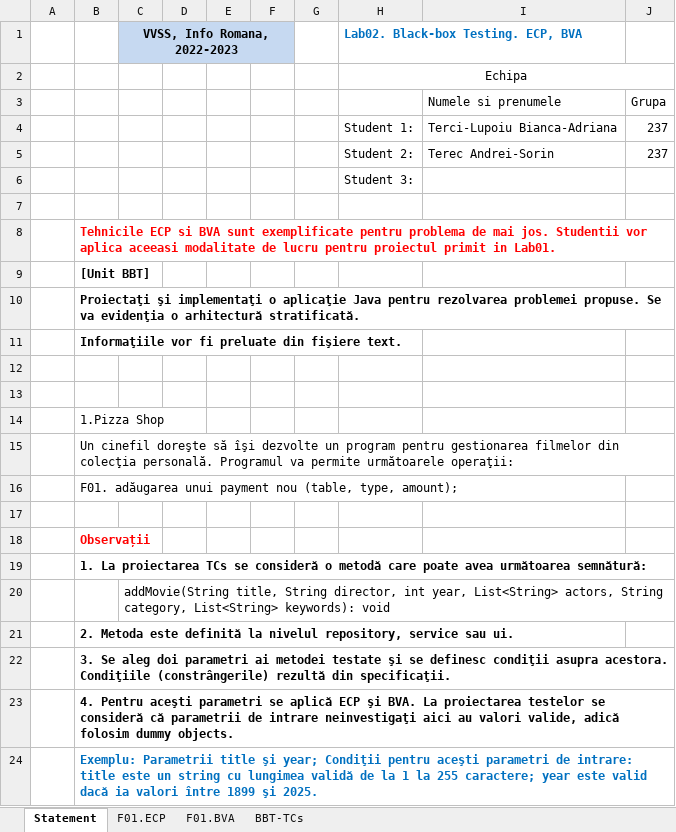
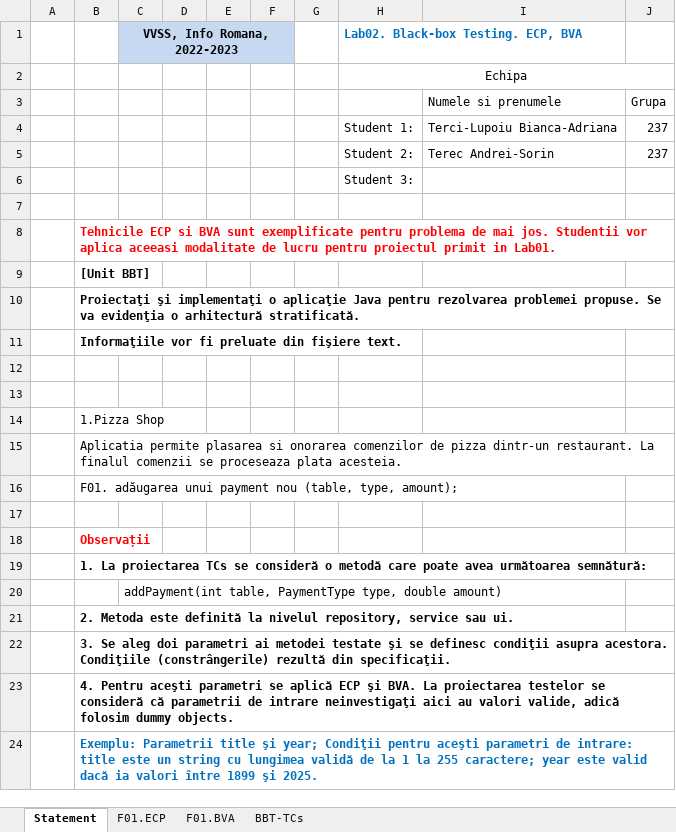
Before and after one commit to TerecAndrei/Echipa-Jamilei, an Excel workbook: Docs/Lab2/Lab02_BBT_TCs_Form.xlsx, sheet Statement, drawn as a sheet; values as stored, in another font and other column widths than the file's, no borders; the diff names each change by its address in the sheet, - before the commit and + after, or states it on an @@ line.

```diff
--- a/Docs/Lab2/Lab02_BBT_TCs_Form.xlsx (sheet Statement)
+++ b/Docs/Lab2/Lab02_BBT_TCs_Form.xlsx (sheet Statement)
-B15: Un cinefil doreşte să îşi dezvolte un program pentru gestionarea filmelor din colecţia personală. Programul va permite următoarele operaţii:
+B15: Aplicatia permite plasarea si onorarea comenzilor de pizza dintr-un restaurant. La finalul comenzii se proceseaza plata acesteia.
-C20 (VVSS, Info Romana, 2022-2023): addMovie(String title, String director, int year, List<String> actors, String category, List<String> keywords): void
+C20 (VVSS, Info Romana, 2022-2023): addPayment(int table, PaymentType type, double amount)
```
Also changed, not shown: sheet BBT-TCs, 1 other file.
